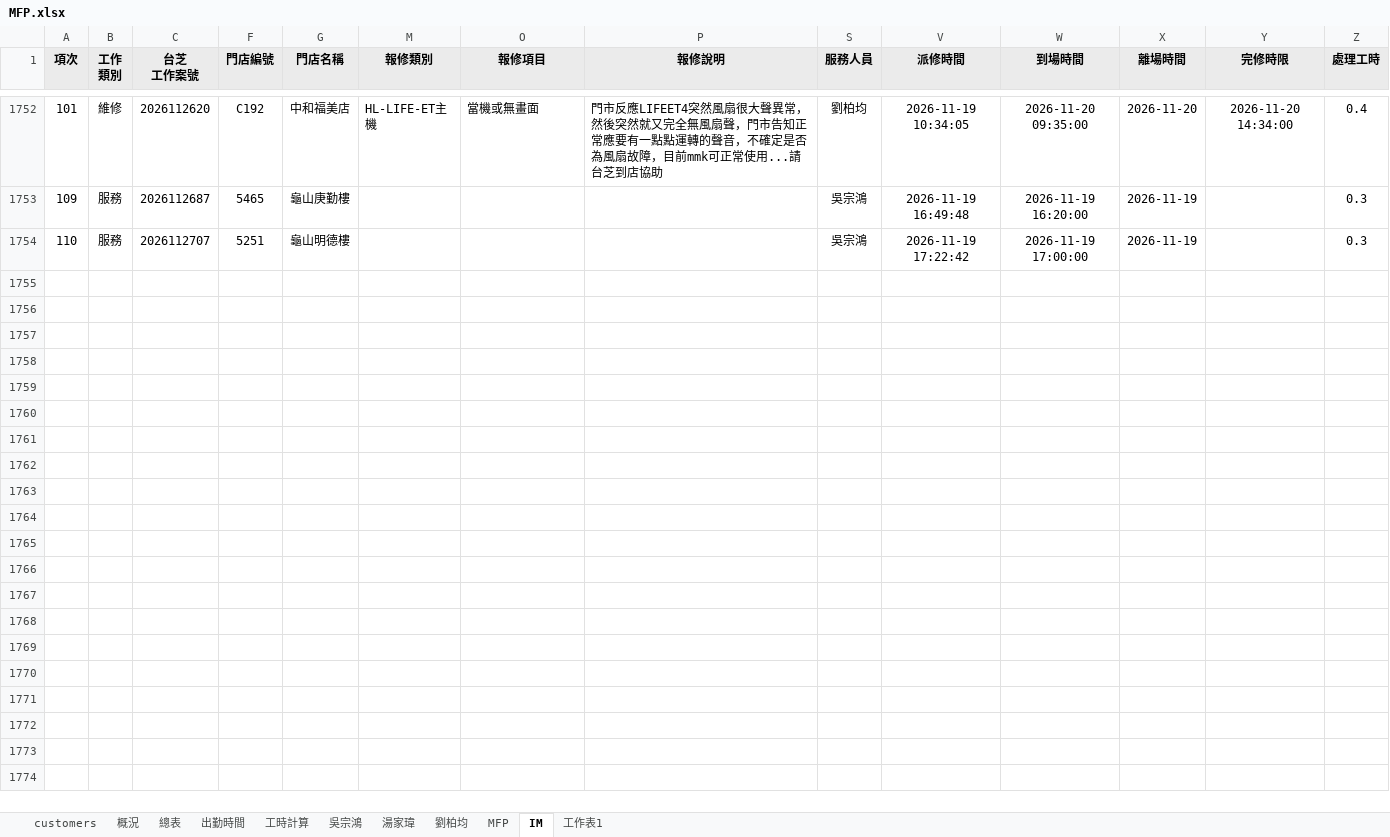
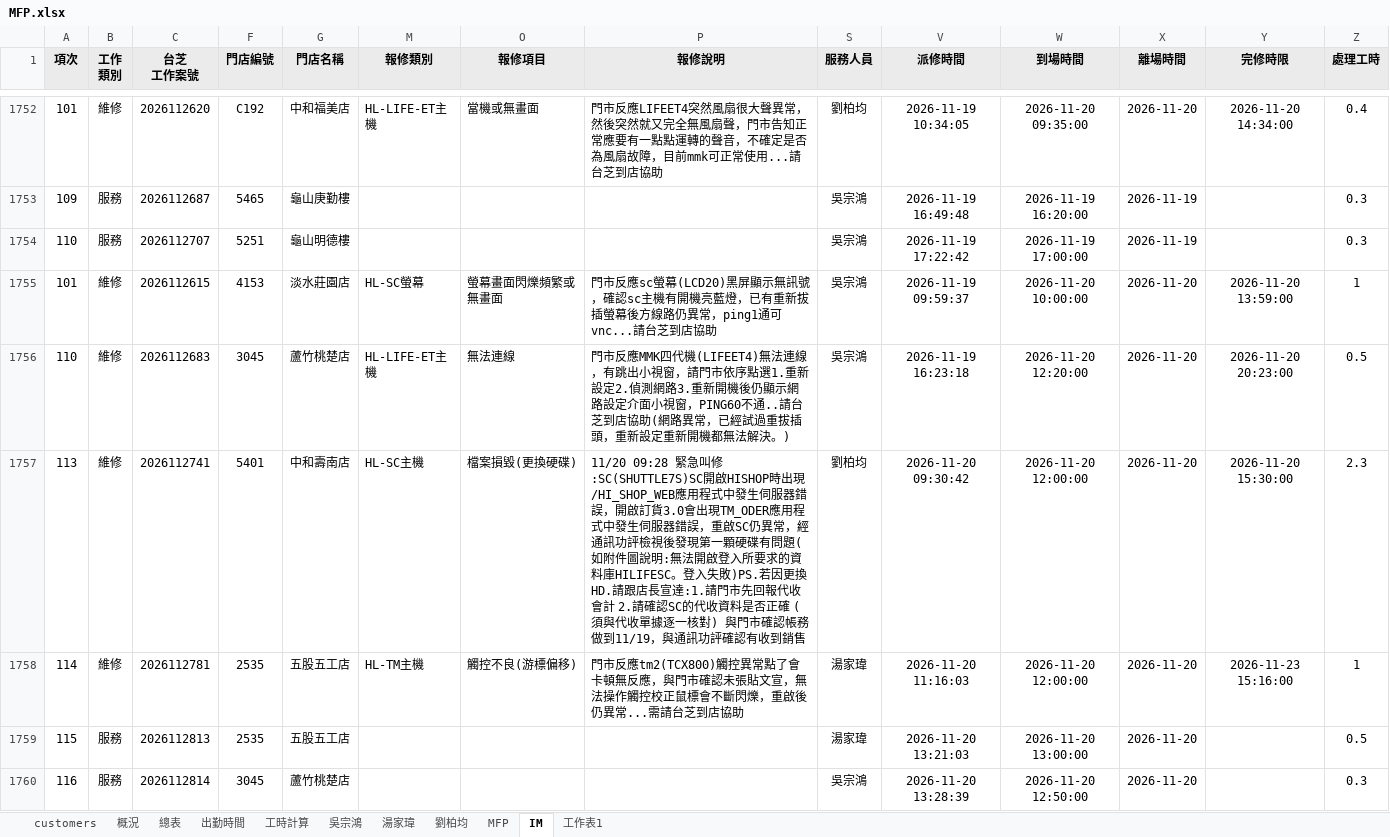
Before and after one commit to Yang-0419-di/FW_2, an Excel workbook: MFP/MFP.xlsx, sheet IM, drawn as a sheet; only a part is shown, gaps mark what is left out; values as stored, in another font and other column widths than the file's, no borders; conditional formats not drawn; rows hold the shown columns only; the diff names each change by its address in the sheet, - before the commit and + after, or states it on an @@ line.

```diff
--- a/MFP/MFP.xlsx (sheet IM)
+++ b/MFP/MFP.xlsx (sheet IM)
+row 1755: 101 | 維修 | 2026112615 | 4153 | 淡水莊園店 | HL-SC螢幕 | 螢幕畫面閃爍頻繁或無畫面 | 門市反應sc螢幕(LCD20)黑屏顯示無訊號，確認sc主機有開機亮藍燈，已有重新拔插螢幕後方線路仍異常，ping1通可vnc...請台芝到店協助 | 吳宗鴻 | 2026-11-19 09:59:37 | 2026-11-20 10:00:00 | 2026-11-20 | 2026-11-20 13:59:00 | 1
+row 1756: 110 | 維修 | 2026112683 | 3045 | 蘆竹桃楚店 | HL-LIFE-ET主機 | 無法連線 | 門市反應MMK四代機(LIFEET4)無法連線，有跳出小視窗，請門市依序點選1.重新設定2.偵測網路3.重新開機後仍顯示網路設定介面小視窗，PING60不通..請台芝到店協助(網路異常，已經試過重拔插頭，重新設定重新開機都無法解決。) | 吳宗鴻 | 2026-11-19 16:23:18 | 2026-11-20 12:20:00 | 2026-11-20 | 2026-11-20 20:23:00 | 0.5
+row 1757: 113 | 維修 | 2026112741 | 5401 | 中和壽南店 | HL-SC主機 | 檔案損毀(更換硬碟) | 11/20 09:28 緊急叫修:SC(SHUTTLE7S)SC開啟HISHOP時出現/HI_SHOP_WEB應用程式中發生伺服器錯誤，開啟訂貨3.0會出現TM_ODER應用程式中發生伺服器錯誤，重啟SC仍異常，經通訊功評檢視後發現第一顆硬碟有問題(如附件圖說明:無法開啟登入所要求的資料庫HILIFESC。登入失敗)PS.若因更換HD.請跟店長宣達:1.請門市先回報代收會計 2.請確認SC的代收資料是否正確 (須與代收單據逐一核對) 與門市確認帳務做到11/19，與通訊功評確認有收到銷售 | 劉柏均 | 2026-11-20 09:30:42 | 2026-11-20 12:00:00 | 2026-11-20 | 2026-11-20 15:30:00 | 2.3
+row 1758: 114 | 維修 | 2026112781 | 2535 | 五股五工店 | HL-TM主機 | 觸控不良(游標偏移) | 門市反應tm2(TCX800)觸控異常點了會卡頓無反應，與門市確認未張貼文宣，無法操作觸控校正鼠標會不斷閃爍，重啟後仍異常...需請台芝到店協助 | 湯家瑋 | 2026-11-20 11:16:03 | 2026-11-20 12:00:00 | 2026-11-20 | 2026-11-23 15:16:00 | 1
+row 1759: 115 | 服務 | 2026112813 | 2535 | 五股五工店 |  |  |  | 湯家瑋 | 2026-11-20 13:21:03 | 2026-11-20 13:00:00 | 2026-11-20 |  | 0.5
+row 1760: 116 | 服務 | 2026112814 | 3045 | 蘆竹桃楚店 |  |  |  | 吳宗鴻 | 2026-11-20 13:28:39 | 2026-11-20 12:50:00 | 2026-11-20 |  | 0.3
```
Also changed, not shown: sheet MFP, sheet 工時計算, sheet 出勤時間, hidden cells, IM/202611_HL_Maintain_Report.xlsx, IM/202611_Service_Count_Report.xlsx, 3 other files.
